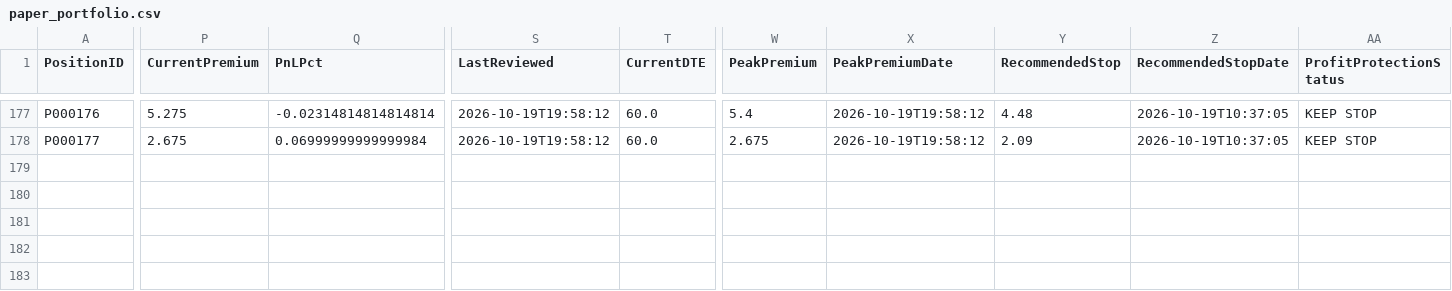
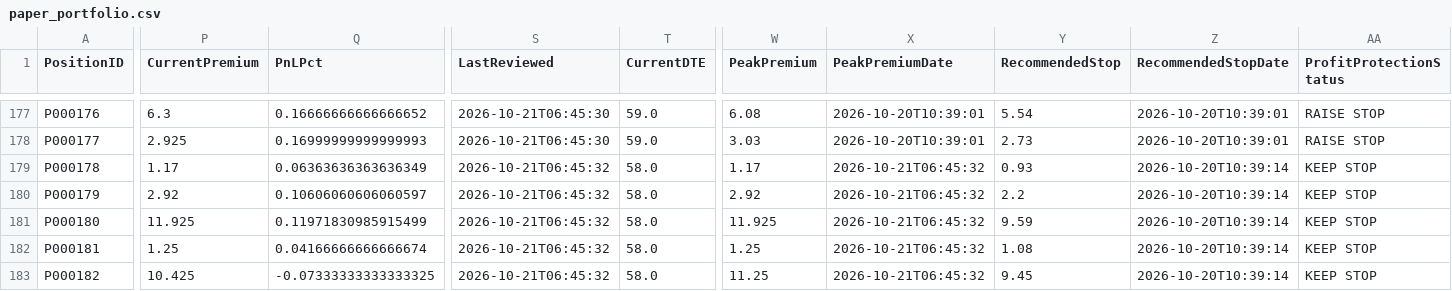
Before and after one commit to brianfaust01-hub/options_research_engine, a CSV file: data/paper_portfolio.csv, drawn as a sheet; only a part is shown, gaps mark what is left out; rows hold the shown columns only; the diff covers the shown part only; the diff names each change by its address in the sheet, - before the commit and + after, or states it on an @@ line.

```diff
--- a/data/paper_portfolio.csv
+++ b/data/paper_portfolio.csv
-P177 (CurrentPremium): 5.275
+P177 (CurrentPremium): 6.3
-Q177 (PnLPct): -0.02314814814814814
+Q177 (PnLPct): 0.16666666666666652
-S177:S178 (LastReviewed): 2026-10-19T19:58:12
+S177:S178 (LastReviewed): 2026-10-21T06:45:30
-T177:T178 (CurrentDTE): 60.0
+T177:T178 (CurrentDTE): 59.0
-W177 (PeakPremium): 5.4
+W177 (PeakPremium): 6.08
-X177:X178 (PeakPremiumDate): 2026-10-19T19:58:12
+X177:X178 (PeakPremiumDate): 2026-10-20T10:39:01
-Y177 (RecommendedStop): 4.48
+Y177 (RecommendedStop): 5.54
-Z177:Z178 (RecommendedStopDate): 2026-10-19T10:37:05
+Z177:Z178 (RecommendedStopDate): 2026-10-20T10:39:01
-AA177:AA178 (ProfitProtectionStatus): KEEP STOP
+AA177:AA178 (ProfitProtectionStatus): RAISE STOP
-P178 (CurrentPremium): 2.675
+P178 (CurrentPremium): 2.925
-Q178 (PnLPct): 0.06999999999999984
+Q178 (PnLPct): 0.16999999999999993
-W178 (PeakPremium): 2.675
+W178 (PeakPremium): 3.03
-Y178 (RecommendedStop): 2.09
+Y178 (RecommendedStop): 2.73
+row 179: P000178 | 1.17 | 0.06363636363636349 | 2026-10-21T06:45:32 | 58.0 | 1.17 | 2026-10-21T06:45:32 | 0.93 | 2026-10-20T10:39:14 | KEEP STOP
+row 180: P000179 | 2.92 | 0.10606060606060597 | 2026-10-21T06:45:32 | 58.0 | 2.92 | 2026-10-21T06:45:32 | 2.2 | 2026-10-20T10:39:14 | KEEP STOP
+row 181: P000180 | 11.925 | 0.11971830985915499 | 2026-10-21T06:45:32 | 58.0 | 11.925 | 2026-10-21T06:45:32 | 9.59 | 2026-10-20T10:39:14 | KEEP STOP
+row 182: P000181 | 1.25 | 0.04166666666666674 | 2026-10-21T06:45:32 | 58.0 | 1.25 | 2026-10-21T06:45:32 | 1.08 | 2026-10-20T10:39:14 | KEEP STOP
+row 183: P000182 | 10.425 | -0.07333333333333325 | 2026-10-21T06:45:32 | 58.0 | 11.25 | 2026-10-21T06:45:32 | 9.45 | 2026-10-20T10:39:14 | KEEP STOP
```
Also changed, not shown: 70 edited cells elsewhere in this file, data/account_state_snapshots.csv, 1 other file.
